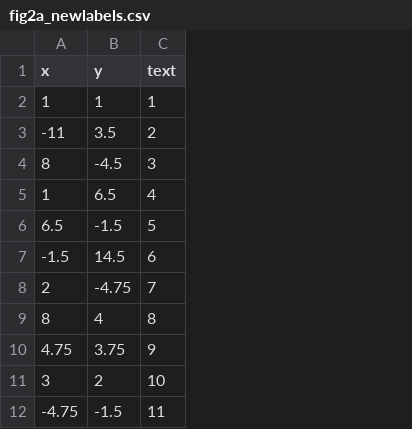
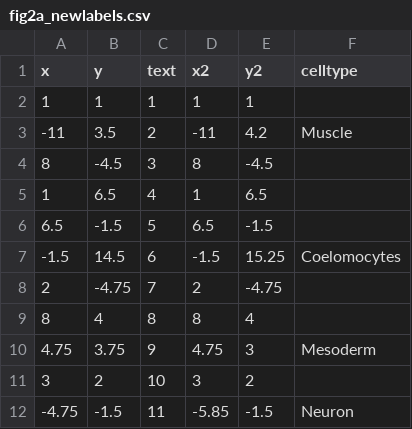
Before and after one commit to zamanianlab/BmSC_shiny, a CSV file: fig2a_newlabels.csv, drawn as a sheet; only a part is shown; the diff names each change by its address in the sheet, - before the commit and + after, or states it on an @@ line.

```diff
--- a/fig2a_newlabels.csv
+++ b/fig2a_newlabels.csv
+column D (x2), rows 2-12: 1 | -11 | 8 | 1 | 6.5 | -1.5 | 2 | 8 | 4.75 | 3 | -5.85
+column E (y2), rows 2-12: 1 | 4.2 | -4.5 | 6.5 | -1.5 | 15.25 | -4.75 | 4 | 3 | 2 | -1.5
+column F (celltype), rows 3-12: Muscle |  |  |  | Coelomocytes |  |  | Mesoderm |  | Neuron
```
Also changed, not shown: 7 other files.
